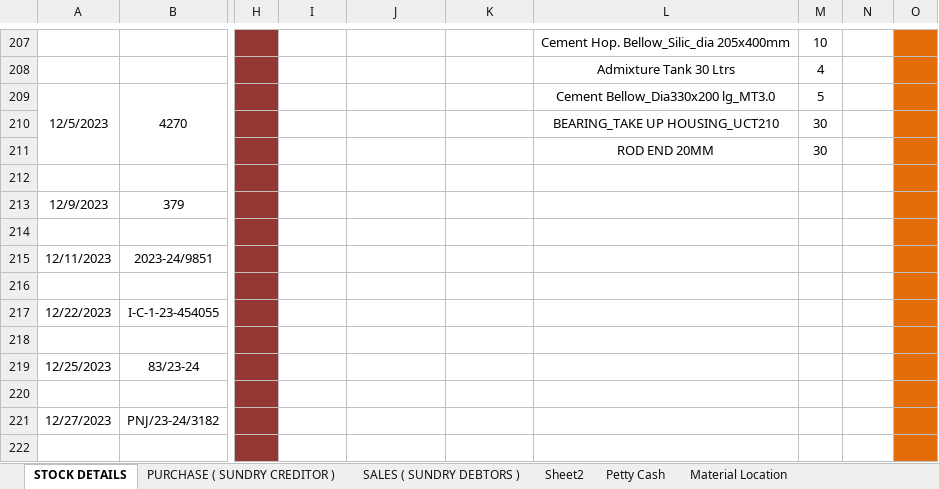
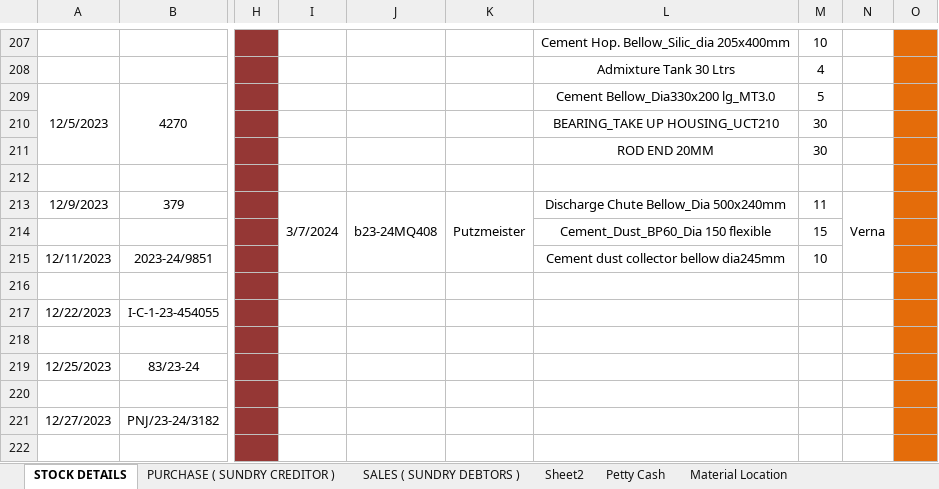
Before and after one commit to JPTechatronics/J-P-Techatronics-2023-2024-A, an Excel workbook: Stock.xlsx, sheet STOCK DETAILS, drawn as a sheet; only a part is shown, gaps mark what is left out; values as stored, in another font and other column widths than the file's, no borders; rows hold the shown columns only; the diff names each change by its address in the sheet, - before the commit and + after, or states it on an @@ line.

```diff
--- a/Stock.xlsx (sheet STOCK DETAILS)
+++ b/Stock.xlsx (sheet STOCK DETAILS)
-I213: (empty)
+I213: 3/7/2024
+I213:I215 merged
-J213: (empty)
+J213: b23-24MQ408
+J213:J215 merged
-K213: (empty)
+K213: Putzmeister
+K213:K215 merged
-L213: (empty)
+L213: Discharge Chute Bellow_Dia 500x240mm
-M213: (empty)
+M213: 11
-N213: (empty)
+N213: Verna
+N213:N215 merged
-row 214: (empty)
+row 214:  |  |  |  |  |  | Cement_Dust_BP60_Dia 150 flexible | 15
-L215: (empty)
+L215: Cement dust collector bellow dia245mm
-M215: (empty)
+M215: 10
```
Also changed, not shown: sheet Petty Cash, sheet PURCHASE ( SUNDRY CREDITOR ), sheet SALES ( SUNDRY DEBTORS ), Attendance.xlsx, Outstandings.xlsx.
